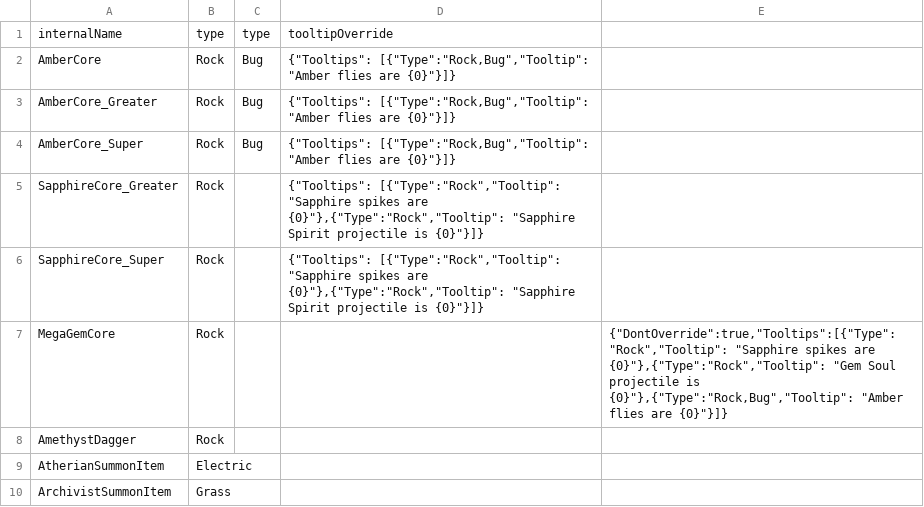
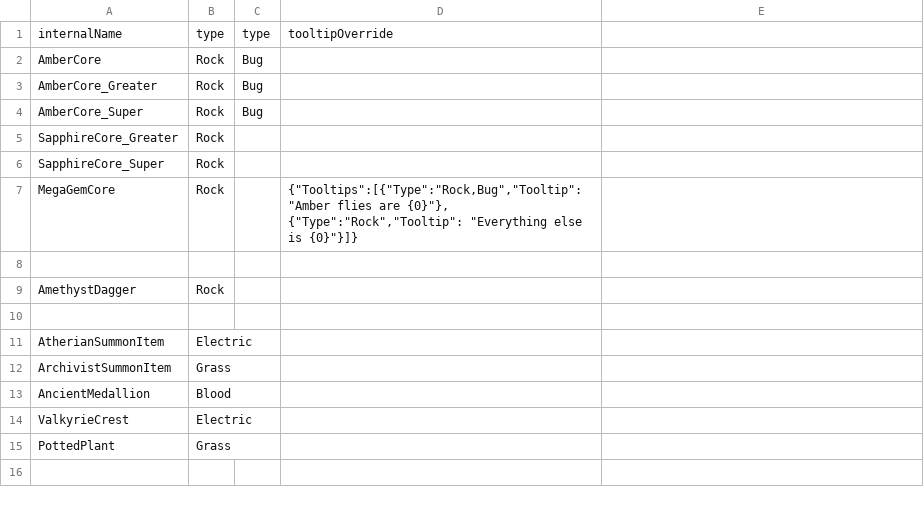
Before and after one commit to TheEternalAce/ShardsOfAtheria, a CSV file: CrossMod/TerraTypes/Items.csv, drawn as a sheet.

Commit message:
remove unnecessary tooltip overtides, add boss summon items

```diff
--- a/CrossMod/TerraTypes/Items.csv
+++ b/CrossMod/TerraTypes/Items.csv
@@ -1,10 +1,15 @@
 internalName,type,type,tooltipOverride
-AmberCore,Rock,Bug,"{""Tooltips"": [{""Type"":""Rock,Bug"",""Tooltip"": ""Amber flies are {0}""}]}"
-AmberCore_Greater,Rock,Bug,"{""Tooltips"": [{""Type"":""Rock,Bug"",""Tooltip"": ""Amber flies are {0}""}]}"
-AmberCore_Super,Rock,Bug,"{""Tooltips"": [{""Type"":""Rock,Bug"",""Tooltip"": ""Amber flies are {0}""}]}"
-SapphireCore_Greater,Rock,,"{""Tooltips"": [{""Type"":""Rock"",""Tooltip"": ""Sapphire spikes are {0}""},{""Type"":""Rock"",""Tooltip"": ""Sapphire Spirit projectile is {0}""}]}"
-SapphireCore_Super,Rock,,"{""Tooltips"": [{""Type"":""Rock"",""Tooltip"": ""Sapphire spikes are {0}""},{""Type"":""Rock"",""Tooltip"": ""Sapphire Spirit projectile is {0}""}]}"
-MegaGemCore,Rock,,,"{""DontOverride"":true,""Tooltips"":[{""Type"":""Rock"",""Tooltip"": ""Sapphire spikes are {0}""},{""Type"":""Rock"",""Tooltip"": ""Gem Soul projectile is {0}""},{""Type"":""Rock,Bug"",""Tooltip"": ""Amber flies are {0}""}]}"
+AmberCore,Rock,Bug,
+AmberCore_Greater,Rock,Bug,
+AmberCore_Super,Rock,Bug,
+SapphireCore_Greater,Rock,,
+SapphireCore_Super,Rock,,
+MegaGemCore,Rock,,"{""Tooltips"":[{""Type"":""Rock,Bug"",""Tooltip"": ""Amber flies are {0}""}, {""Type"":""Rock"",""Tooltip"": ""Everything else is {0}""}]}"
+
 AmethystDagger,Rock,,
+
 AtherianSummonItem,Electric,,
 ArchivistSummonItem,Grass,,
+AncientMedallion,Blood,,
+ValkyrieCrest,Electric,,
+PottedPlant,Grass,,
```
Also changed, not shown: CrossMod/TerraTypes/Projectiles.csv, CrossMod/TerraTypes/Weapons.csv.
